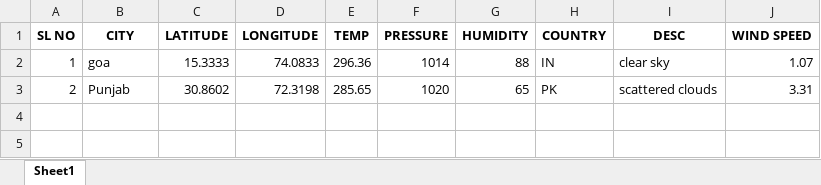
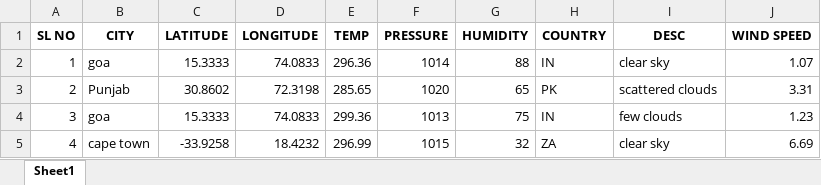
Before and after one commit to Errolken/ADP-Mini-Project, an Excel workbook: FiloDirectory/test.xlsx, sheet Sheet1, drawn as a sheet; values as stored, in another font and other column widths than the file's, no borders; the diff names each change by its address in the sheet, - before the commit and + after, or states it on an @@ line.

```diff
--- a/FiloDirectory/test.xlsx (sheet Sheet1)
+++ b/FiloDirectory/test.xlsx (sheet Sheet1)
+row 4: 3 | goa | 15.3333 | 74.0833 | 299.36 | 1013 | 75 | IN | few clouds | 1.23
+row 5: 4 | cape town | -33.9258 | 18.4232 | 296.99 | 1015 | 32 | ZA | clear sky | 6.69
```
Also changed, not shown: 2 other files.
